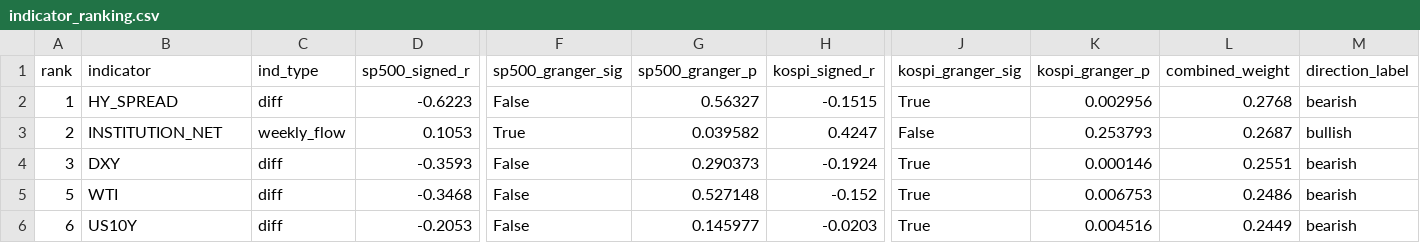
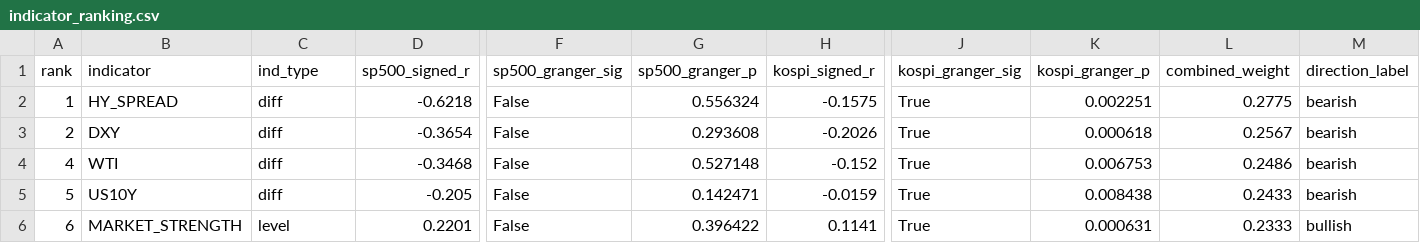
Before and after one commit to HwangatWork/AI-Analyzer, a CSV file: output/indicator_ranking.csv, drawn as a sheet; only a part is shown, gaps mark what is left out; removed rows and columns are numbered as before the commit, all else as after; rows hold the shown columns only; the diff covers the shown part only; the diff names each change by its address in the sheet, - before the commit and + after, or states it on an @@ line.

```diff
--- a/output/indicator_ranking.csv
+++ b/output/indicator_ranking.csv
-D2 (sp500_signed_r): -0.6223
+D2 (sp500_signed_r): -0.6218
-G2 (sp500_granger_p): 0.56327
+G2 (sp500_granger_p): 0.556324
-H2 (kospi_signed_r): -0.1515
+H2 (kospi_signed_r): -0.1575
-K2 (kospi_granger_p): 0.002956
+K2 (kospi_granger_p): 0.002251
-L2 (combined_weight): 0.2768
+L2 (combined_weight): 0.2775
-B3 (indicator): INSTITUTION_NET
+B3 (indicator): DXY
-C3 (ind_type): weekly_flow
+C3 (ind_type): diff
-D3 (sp500_signed_r): 0.1053
+D3 (sp500_signed_r): -0.3654
-F3 (sp500_granger_sig): True
+F3 (sp500_granger_sig): False
-G3 (sp500_granger_p): 0.039582
+G3 (sp500_granger_p): 0.293608
-H3 (kospi_signed_r): 0.4247
+H3 (kospi_signed_r): -0.2026
-J3 (kospi_granger_sig): False
+J3 (kospi_granger_sig): True
-K3 (kospi_granger_p): 0.253793
+K3 (kospi_granger_p): 0.000618
-L3 (combined_weight): 0.2687
+L3 (combined_weight): 0.2567
-M3 (direction_label): bullish
+M3 (direction_label): bearish
-row 4: 3 | DXY | diff | -0.3593 | False | 0.290373 | -0.1924 | True | 0.000146 | 0.2551 | bearish
-A4 (rank): 5
+A4 (rank): 4
+row 5: 5 | US10Y | diff | -0.205 | False | 0.142471 | -0.0159 | True | 0.008438 | 0.2433 | bearish
-B6 (indicator): US10Y
+B6 (indicator): MARKET_STRENGTH
-C6 (ind_type): diff
+C6 (ind_type): level
-D6 (sp500_signed_r): -0.2053
+D6 (sp500_signed_r): 0.2201
-G6 (sp500_granger_p): 0.145977
+G6 (sp500_granger_p): 0.396422
-H6 (kospi_signed_r): -0.0203
+H6 (kospi_signed_r): 0.1141
-K6 (kospi_granger_p): 0.004516
+K6 (kospi_granger_p): 0.000631
-L6 (combined_weight): 0.2449
+L6 (combined_weight): 0.2333
-M6 (direction_label): bearish
+M6 (direction_label): bullish
```
Also changed, not shown: 2 added rows, 2 removed rows and 43 edited cells elsewhere in this file, output/market_signals.csv, output/stock_analysis.csv, 6 other files.
